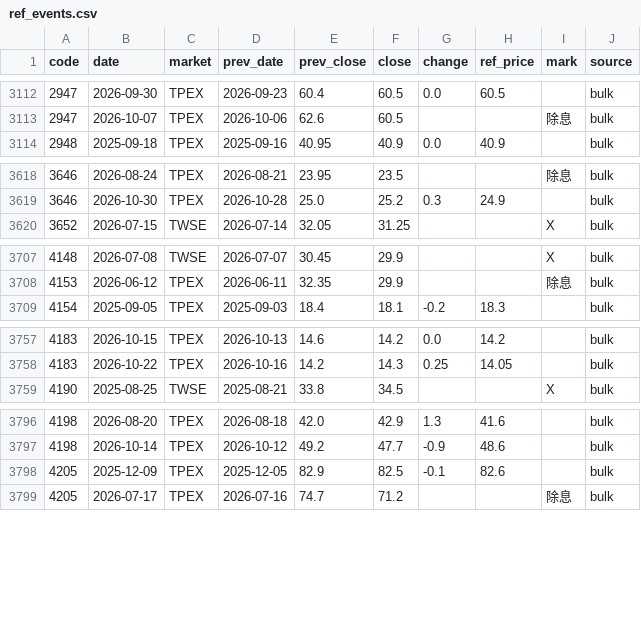
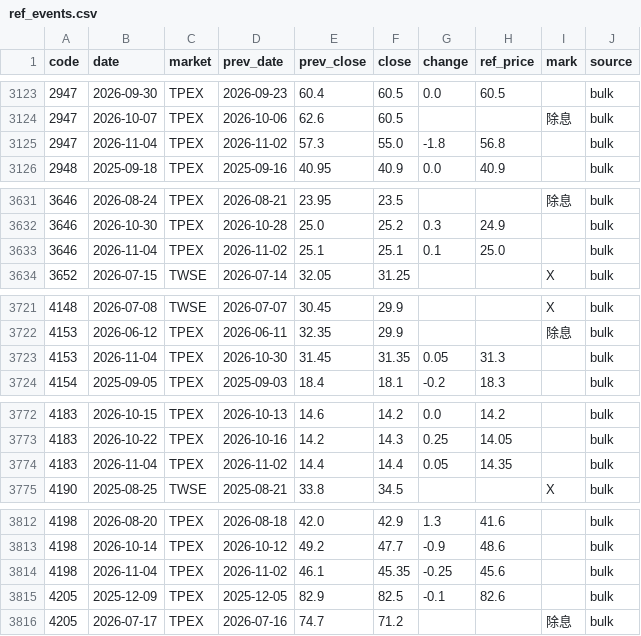
Before and after one commit to u6x06a/-tw-watchlist-data, a CSV file: data/ref_events.csv, drawn as a sheet; only a part is shown, gaps mark what is left out; the diff covers the shown part only; the diff names each change by its address in the sheet, - before the commit and + after, or states it on an @@ line.

Commit message:
update prices 2026-11-04

```diff
--- a/data/ref_events.csv
+++ b/data/ref_events.csv
+row 3125: 2947 | 2026-11-04 | TPEX | 2026-11-02 | 57.3 | 55.0 | -1.8 | 56.8 |  | bulk
+row 3633: 3646 | 2026-11-04 | TPEX | 2026-11-02 | 25.1 | 25.1 | 0.1 | 25.0 |  | bulk
+row 3723: 4153 | 2026-11-04 | TPEX | 2026-10-30 | 31.45 | 31.35 | 0.05 | 31.3 |  | bulk
+row 3774: 4183 | 2026-11-04 | TPEX | 2026-11-02 | 14.4 | 14.4 | 0.05 | 14.35 |  | bulk
+row 3814: 4198 | 2026-11-04 | TPEX | 2026-11-02 | 46.1 | 45.35 | -0.25 | 45.6 |  | bulk
```
Also changed, not shown: 18 added rows elsewhere in this file, 3 other files.
